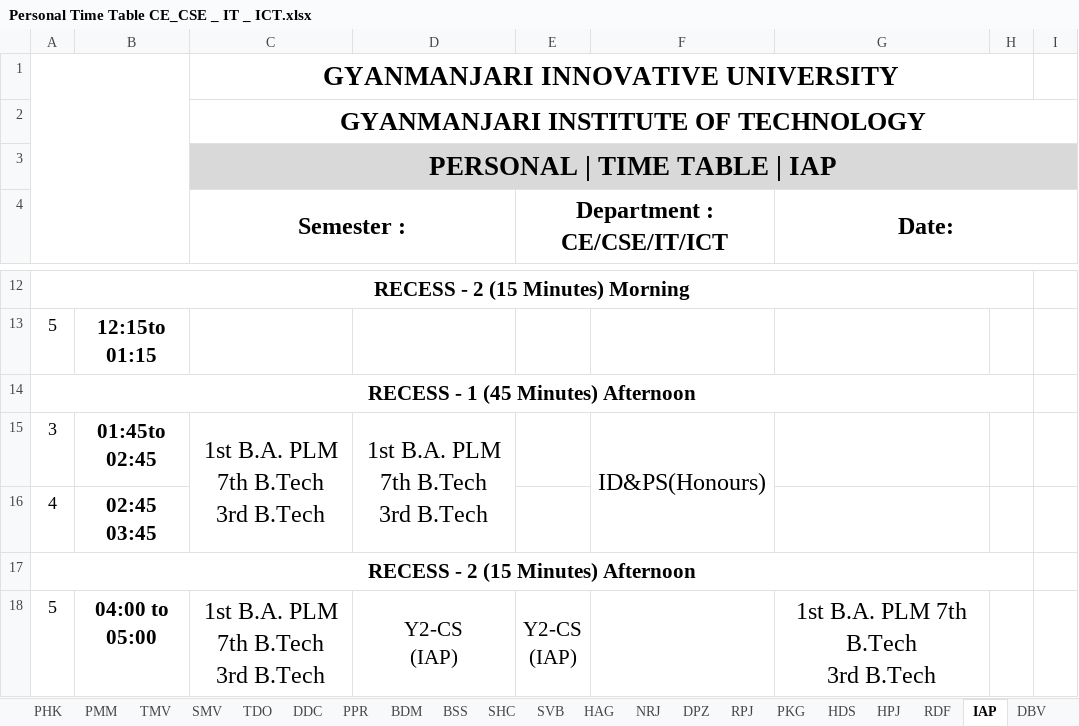
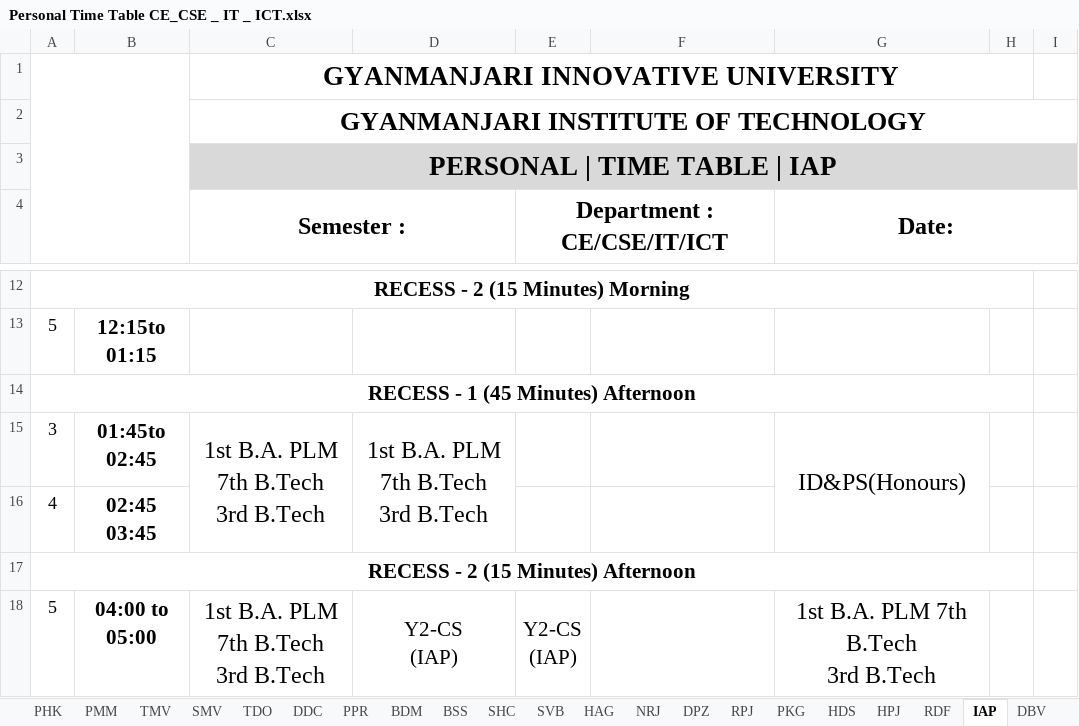
Before and after one commit to dkdholakiya/IT-Department, an Excel workbook: uploads/timetable/Personal Time Table CE_CSE _ IT _ ICT.xlsx, sheet IAP, drawn as a sheet; only a part is shown, gaps mark what is left out; values as stored, in another font and other column widths than the file's, no borders; charts and pictures not drawn; the diff names each change by its address in the sheet, - before the commit and + after, or states it on an @@ line.

```diff
--- a/uploads/timetable/Personal Time Table CE_CSE _ IT _ ICT.xlsx (sheet IAP)
+++ b/uploads/timetable/Personal Time Table CE_CSE _ IT _ ICT.xlsx (sheet IAP)
-F15: ID&PS(Honours)
+F15: (empty)
-F15:F16 merged
-G15 (Date:): (empty)
+G15 (Date:): ID&PS(Honours)
+G15:G16 merged
```
Also changed, not shown: sheet HHB, sheet APS, 5 other files.
